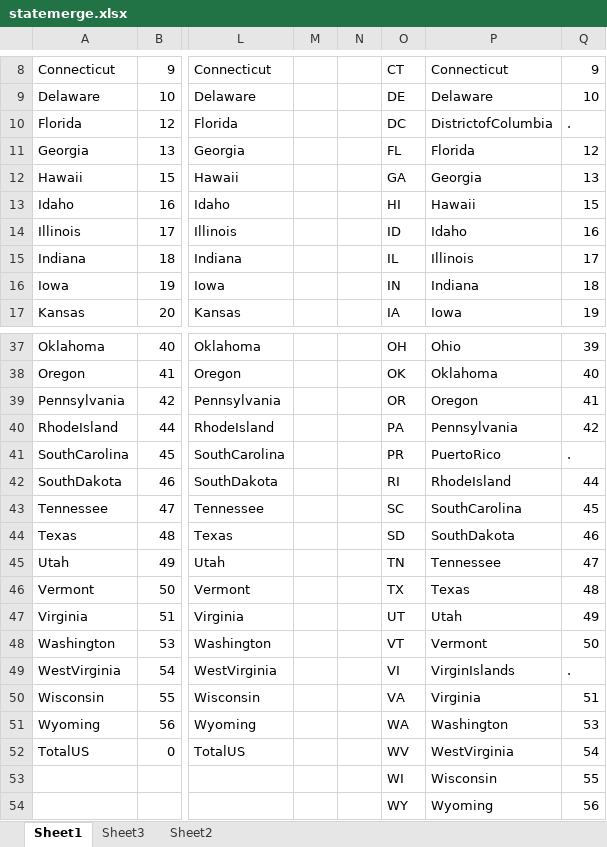
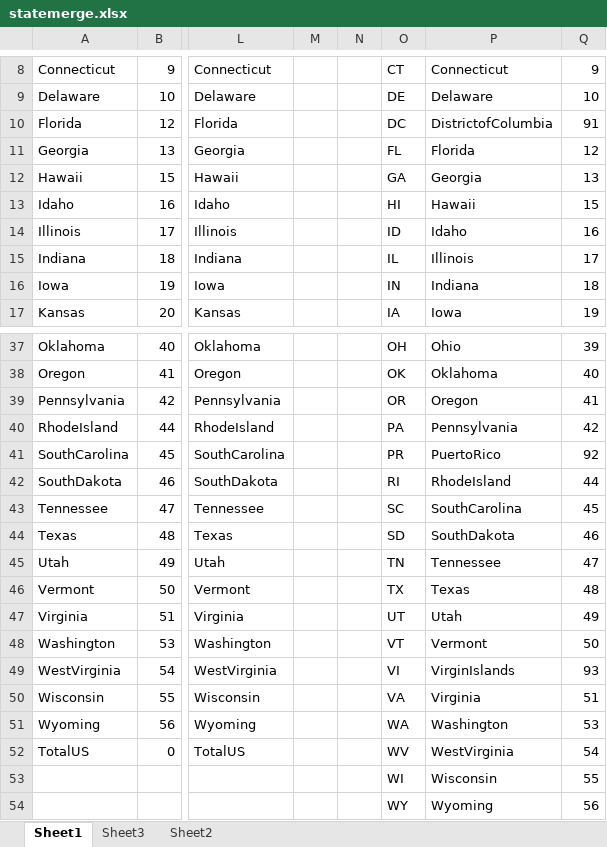
Before and after one commit to jayjeo/public, an Excel workbook: LaborShortageUSA/statemerge.xlsx, sheet Sheet1, drawn as a sheet; only a part is shown, gaps mark what is left out; values as stored, in another font and other column widths than the file's, no borders; the diff names each change by its address in the sheet, - before the commit and + after, or states it on an @@ line.

```diff
--- a/LaborShortageUSA/statemerge.xlsx (sheet Sheet1)
+++ b/LaborShortageUSA/statemerge.xlsx (sheet Sheet1)
-Q10: .
+Q10: 91
-Q41: .
+Q41: 92
-Q49: .
+Q49: 93
```
Also changed, not shown: 1 other file.
